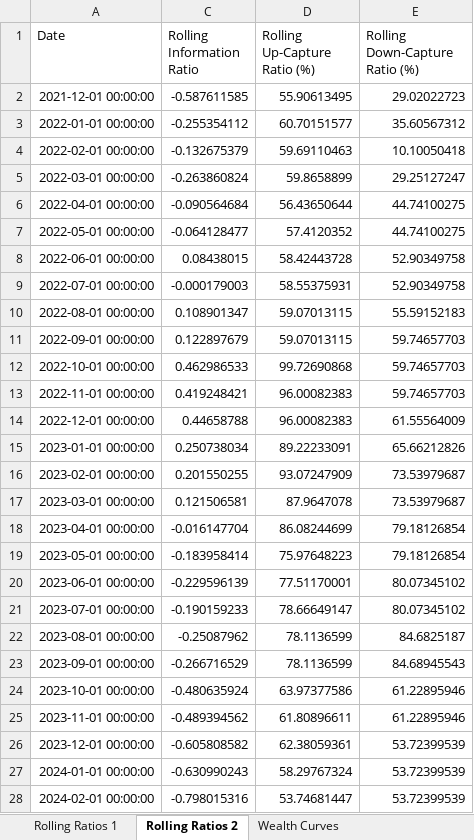
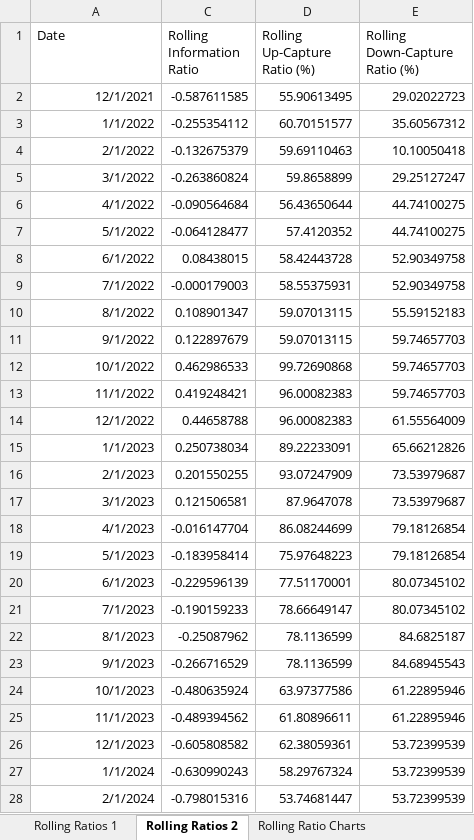
Before and after one commit to 6B663135/multi-asset-risk-dashboard-portfolio, an Excel workbook: output/BLO_risk_dashboard.xlsx, sheet Rolling Ratios 2, drawn as a sheet; only a part is shown; values as stored, in another font and other column widths than the file's, no borders; the diff covers the shown part only; the diff names each change by its address in the sheet, - before the commit and + after, or states it on an @@ line.

```diff
--- a/output/BLO_risk_dashboard.xlsx (sheet Rolling Ratios 2)
+++ b/output/BLO_risk_dashboard.xlsx (sheet Rolling Ratios 2)
+sheet tab: Rolling Ratio Charts
-A2 (Date): 2021-12-01 00:00:00
+A2 (Date): 12/1/2021
-A3 (Date): 2022-01-01 00:00:00
+A3 (Date): 1/1/2022
-A4 (Date): 2022-02-01 00:00:00
+A4 (Date): 2/1/2022
-A5 (Date): 2022-03-01 00:00:00
+A5 (Date): 3/1/2022
-A6 (Date): 2022-04-01 00:00:00
+A6 (Date): 4/1/2022
-A7 (Date): 2022-05-01 00:00:00
+A7 (Date): 5/1/2022
-A8 (Date): 2022-06-01 00:00:00
+A8 (Date): 6/1/2022
-A9 (Date): 2022-07-01 00:00:00
+A9 (Date): 7/1/2022
-A10 (Date): 2022-08-01 00:00:00
+A10 (Date): 8/1/2022
-A11 (Date): 2022-09-01 00:00:00
+A11 (Date): 9/1/2022
-A12 (Date): 2022-10-01 00:00:00
+A12 (Date): 10/1/2022
-A13 (Date): 2022-11-01 00:00:00
+A13 (Date): 11/1/2022
-A14 (Date): 2022-12-01 00:00:00
+A14 (Date): 12/1/2022
-A15 (Date): 2023-01-01 00:00:00
+A15 (Date): 1/1/2023
-A16 (Date): 2023-02-01 00:00:00
+A16 (Date): 2/1/2023
-A17 (Date): 2023-03-01 00:00:00
+A17 (Date): 3/1/2023
-A18 (Date): 2023-04-01 00:00:00
+A18 (Date): 4/1/2023
-A19 (Date): 2023-05-01 00:00:00
+A19 (Date): 5/1/2023
-A20 (Date): 2023-06-01 00:00:00
+A20 (Date): 6/1/2023
-A21 (Date): 2023-07-01 00:00:00
+A21 (Date): 7/1/2023
-A22 (Date): 2023-08-01 00:00:00
+A22 (Date): 8/1/2023
-A23 (Date): 2023-09-01 00:00:00
+A23 (Date): 9/1/2023
-A24 (Date): 2023-10-01 00:00:00
+A24 (Date): 10/1/2023
-A25 (Date): 2023-11-01 00:00:00
+A25 (Date): 11/1/2023
-A26 (Date): 2023-12-01 00:00:00
+A26 (Date): 12/1/2023
-A27 (Date): 2024-01-01 00:00:00
+A27 (Date): 1/1/2024
-A28 (Date): 2024-02-01 00:00:00
+A28 (Date): 2/1/2024
```
Also changed, not shown: 27 edited cells elsewhere in this sheet, sheet Drawdown, sheet Rolling Returns and Volatility, sheet Rolling Corr. and Track. Error, sheet Rolling Ratios 1, other sheet tabs, charts or pictures, 1 other file.
